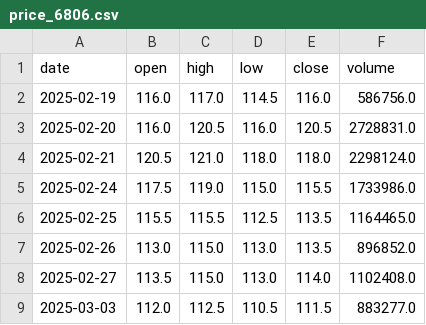
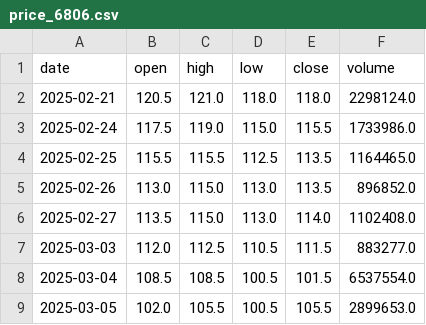
Before and after one commit to yang214639/tw-stock-daily, a CSV file: data/price_6806.csv, drawn as a sheet; only a part is shown; the shorter side is filled out with more unchanged rows; the diff names each change by its address in the sheet, - before the commit and + after, or states it on an @@ line.

Commit message:
data: 2026-11-03 02:40 UTC 盤勢資料更新

```diff
--- a/data/price_6806.csv
+++ b/data/price_6806.csv
-row 2: 2025-02-19 | 116.0 | 117.0 | 114.5 | 116.0 | 586756.0
-row 3: 2025-02-20 | 116.0 | 120.5 | 116.0 | 120.5 | 2728831.0
```
Also changed, not shown: data/price_2330.csv, data/price_3653.csv, 36 other files.
